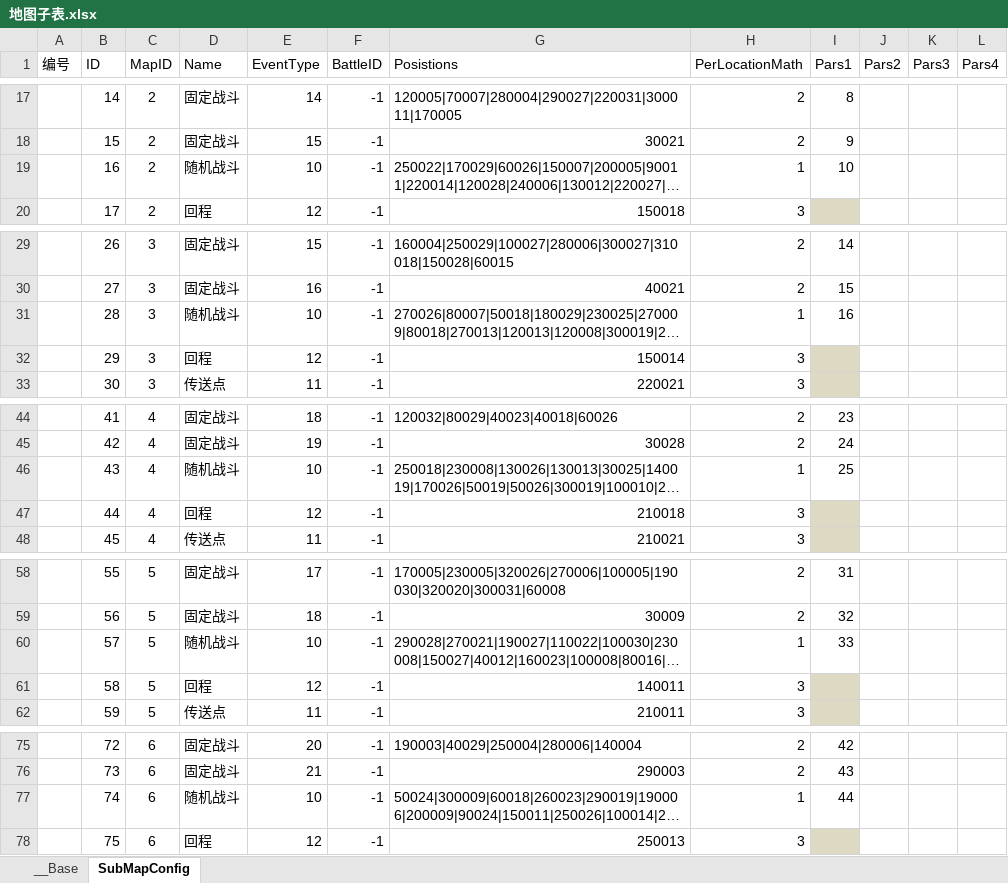
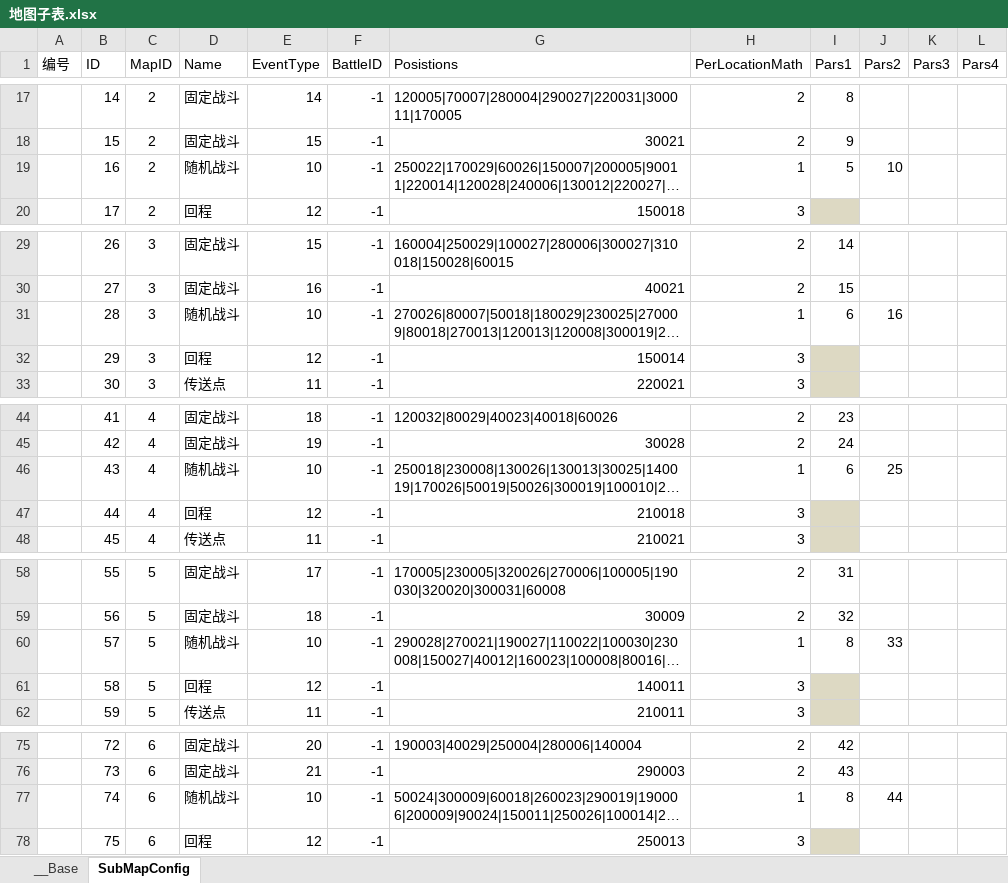
Before and after one commit to 517752548/workdir, an Excel workbook: ExcelConfig/地图子表.xlsx, sheet SubMapConfig, drawn as a sheet; only a part is shown, gaps mark what is left out; long unchanged cells end in …; values as stored, in another font and other column widths than the file's, no borders; the diff covers the shown part only; the diff names each change by its address in the sheet, - before the commit and + after, or states it on an @@ line.

Commit message:
补充随机战斗参数

```diff
--- a/ExcelConfig/地图子表.xlsx (sheet SubMapConfig)
+++ b/ExcelConfig/地图子表.xlsx (sheet SubMapConfig)
-I19 (Pars1): 10
+I19 (Pars1): 5
-J19 (Pars2): (empty)
+J19 (Pars2): 10
-I31 (Pars1): 16
+I31 (Pars1): 6
-J31 (Pars2): (empty)
+J31 (Pars2): 16
-I46 (Pars1): 25
+I46 (Pars1): 6
-J46 (Pars2): (empty)
+J46 (Pars2): 25
-I60 (Pars1): 33
+I60 (Pars1): 8
-J60 (Pars2): (empty)
+J60 (Pars2): 33
-I77 (Pars1): 44
+I77 (Pars1): 8
-J77 (Pars2): (empty)
+J77 (Pars2): 44
```
Also changed, not shown: 1 edited cell elsewhere in this sheet.
